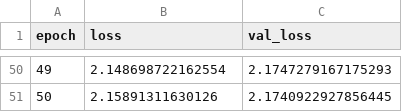
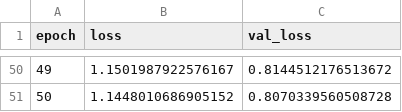
Before and after one commit to Zarc-X/SWaT-ICS_Anomaly_Detection, a CSV file: results/EvoAAE/training_history/history.csv, drawn as a sheet; only a part is shown, gaps mark what is left out; the diff covers the shown part only.

```diff
--- a/results/EvoAAE/training_history/history.csv
+++ b/results/EvoAAE/training_history/history.csv
@@ -50,2 +50,2 @@ epoch,loss,val_loss
-49,2.148698722162554,2.1747279167175293
-50,2.15891311630126,2.1740922927856445
+49,1.1501987922576167,0.8144512176513672
+50,1.1448010686905152,0.8070339560508728
```
Also changed, not shown: 96 edited cells elsewhere in this file, results/EvoAAE/evoaae_detection_results.csv, 17 other files.
